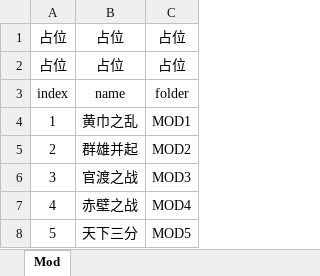
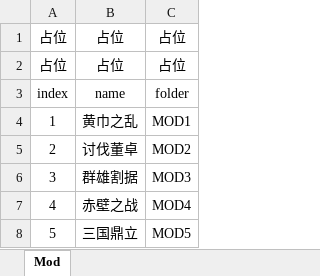
Before and after one commit to brand6/ThreeKingdomsHeros2, an Excel workbook: Config/Excel/mods.xlsx, sheet Mod, drawn as a sheet; values as stored, in another font and other column widths than the file's, no borders; the diff names each change by its address in the sheet, - before the commit and + after, or states it on an @@ line.

```diff
--- a/Config/Excel/mods.xlsx (sheet Mod)
+++ b/Config/Excel/mods.xlsx (sheet Mod)
-B5: 群雄并起
+B5: 讨伐董卓
-B6: 官渡之战
+B6: 群雄割据
-B8: 天下三分
+B8: 三国鼎立
```
Also changed, not shown: 22 other files.
